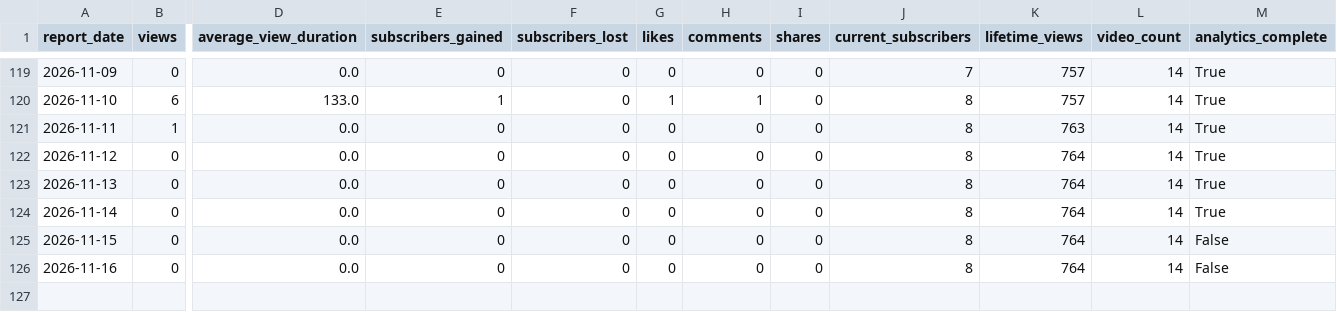
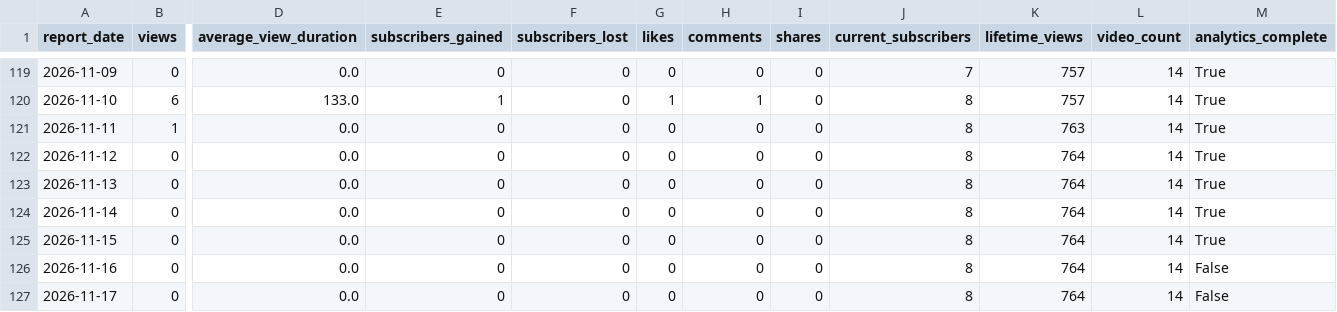
Before and after one commit to g124578f-cmyk/youtube-ai-manager, a CSV file: data/child-prodigy-history.csv, drawn as a sheet; only a part is shown, gaps mark what is left out; rows hold the shown columns only; the diff names each change by its address in the sheet, - before the commit and + after, or states it on an @@ line.

```diff
--- a/data/child-prodigy-history.csv
+++ b/data/child-prodigy-history.csv
-M125 (analytics_complete): False
+M125 (analytics_complete): True
+row 127: 2026-11-17 | 0 | 0.0 | 0 | 0 | 0 | 0 | 0 | 8 | 764 | 14 | False
```
Also changed, not shown: data/aurix-history.csv, data/betty-history.csv, 12 other files.
